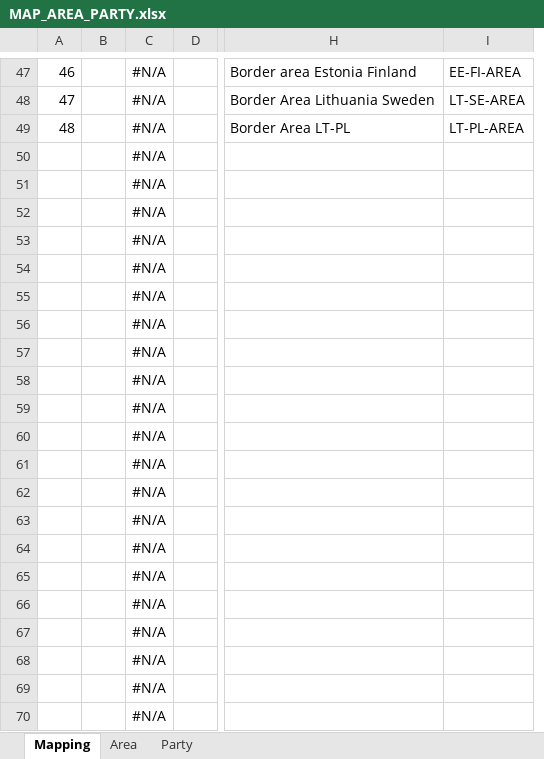
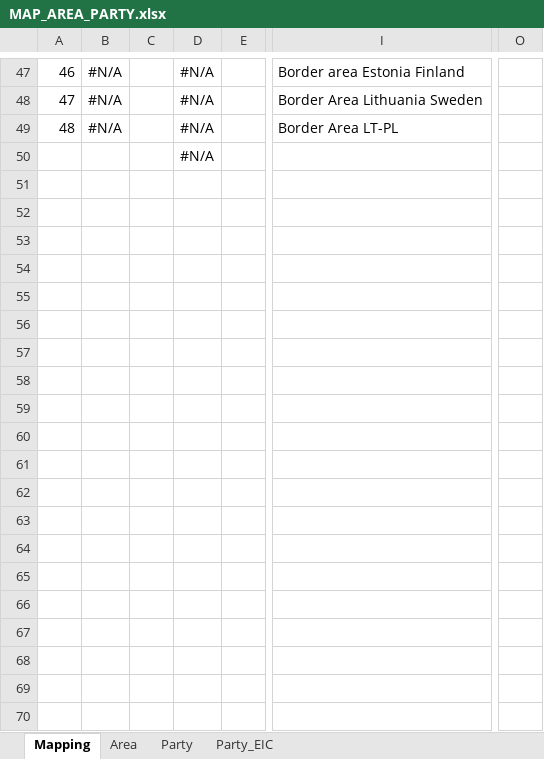
Before and after one commit to Haigutus/USVDM, an Excel workbook: Tools/RDF_PARSER/MAP_AREA_PARTY.xlsx, sheet Mapping, drawn as a sheet; only a part is shown, gaps mark what is left out; values as stored, in another font and other column widths than the file's, no borders; charts and pictures not drawn; removed rows and columns are numbered as before the commit, all else as after; rows hold the shown columns only; the diff covers the shown part only; the diff names each change by its address in the sheet, - before the commit and + after, or states it on an @@ line.

Commit message:
Added Party data

```diff
--- a/Tools/RDF_PARSER/MAP_AREA_PARTY.xlsx (sheet Mapping)
+++ b/Tools/RDF_PARSER/MAP_AREA_PARTY.xlsx (sheet Mapping)
+sheet tab: Party_EIC
+column B, rows 47-49: all #N/A
-column I, rows 47-49: EE-FI-AREA | LT-SE-AREA | LT-PL-AREA
+column O, empty
@@ row 51 hidden:  |  | #N/A @@
@@ row 52 hidden:  |  | #N/A @@
@@ row 53 hidden:  |  | #N/A @@
@@ row 54 hidden:  |  | #N/A @@
@@ row 55 hidden:  |  | #N/A @@
@@ row 56 hidden:  |  | #N/A @@
@@ row 57 hidden:  |  | #N/A @@
@@ row 58 hidden:  |  | #N/A @@
@@ row 59 hidden:  |  | #N/A @@
@@ row 60 hidden:  |  | #N/A @@
@@ row 61 hidden:  |  | #N/A @@
@@ row 62 hidden:  |  | #N/A @@
@@ row 63 hidden:  |  | #N/A @@
@@ row 64 hidden:  |  | #N/A @@
@@ row 65 hidden:  |  | #N/A @@
@@ row 66 hidden:  |  | #N/A @@
@@ row 67 hidden:  |  | #N/A @@
@@ row 68 hidden:  |  | #N/A @@
@@ row 69 hidden:  |  | #N/A @@
@@ row 70 hidden:  |  | #N/A @@
```
Also changed, not shown: 79 hidden or unhidden rows and 1 edited cell elsewhere in this sheet, sheet Party, formulas that keep their value, charts or pictures, 1 other file.
